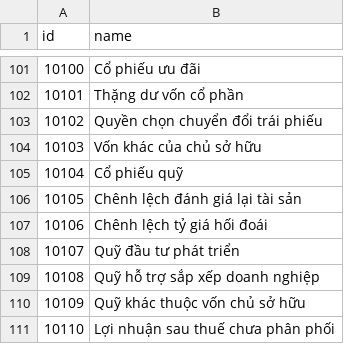
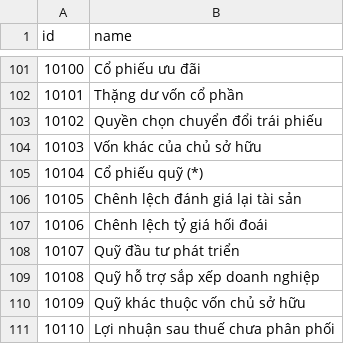
Before and after one commit to harn2412/StockProcess_v2, a CSV file: default_data/balance_sheet.csv, drawn as a sheet; only a part is shown, gaps mark what is left out.

```diff
--- a/default_data/balance_sheet.csv
+++ b/default_data/balance_sheet.csv
@@ -104,3 +104,3 @@ id,name
 10103,Vốn khác của chủ sở hữu
-10104,Cổ phiếu quỹ
+10104,Cổ phiếu quỹ (*)
 10105,Chênh lệch đánh giá lại tài sản
```
Also changed, not shown: default_data/cafef_index.csv, default_data/cash_flow.csv, 3 other files.
